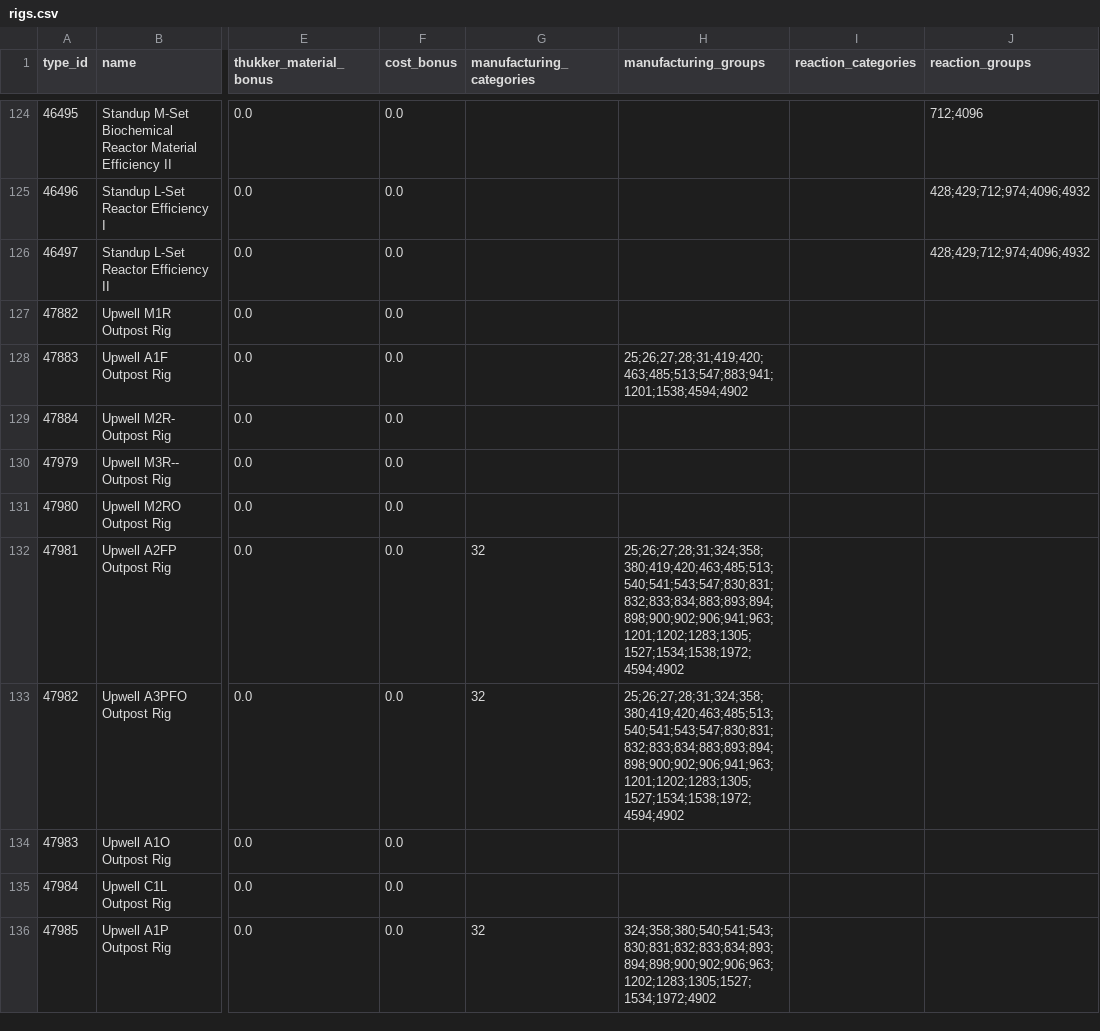
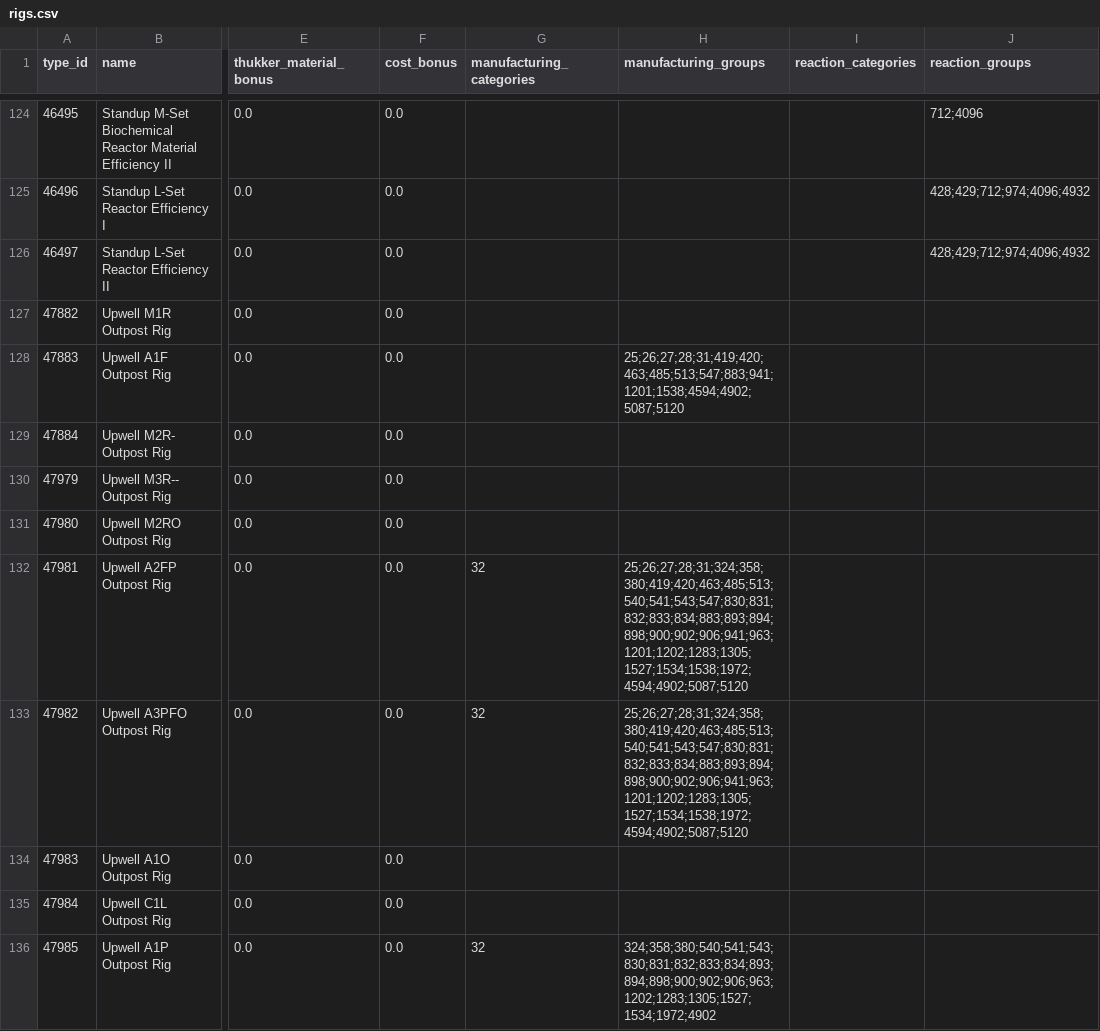
Before and after one commit to autonomouslogic/eve-ref, a CSV file: src/main/resources/industry/rigs.csv, drawn as a sheet; only a part is shown, gaps mark what is left out; the diff covers the shown part only; the diff names each change by its address in the sheet, - before the commit and + after, or states it on an @@ line.

Commit message:
fix: Updated industry resources

```diff
--- a/src/main/resources/industry/rigs.csv
+++ b/src/main/resources/industry/rigs.csv
-H128 (manufacturing_groups): 25;26;27;28;31;419;420;463;485;513;547;883;941;1201;1538;4594;4902
+H128 (manufacturing_groups): 25;26;27;28;31;419;420;463;485;513;547;883;941;1201;1538;4594;4902;5087;5120
-H132:H133 (manufacturing_groups): 25;26;27;28;31;324;358;380;419;420;463;485;513;540;541;543;547;830;831;832;833;834;883;893;894;898;900;902;906;941;963;1201;1202;1283;1305;1527;1534;1538;1972;4594;4902
+H132:H133 (manufacturing_groups): 25;26;27;28;31;324;358;380;419;420;463;485;513;540;541;543;547;830;831;832;833;834;883;893;894;898;900;902;906;941;963;1201;1202;1283;1305;1527;1534;1538;1972;4594;4902;5087;5120
```
Also changed, not shown: 23 edited cells elsewhere in this file.
